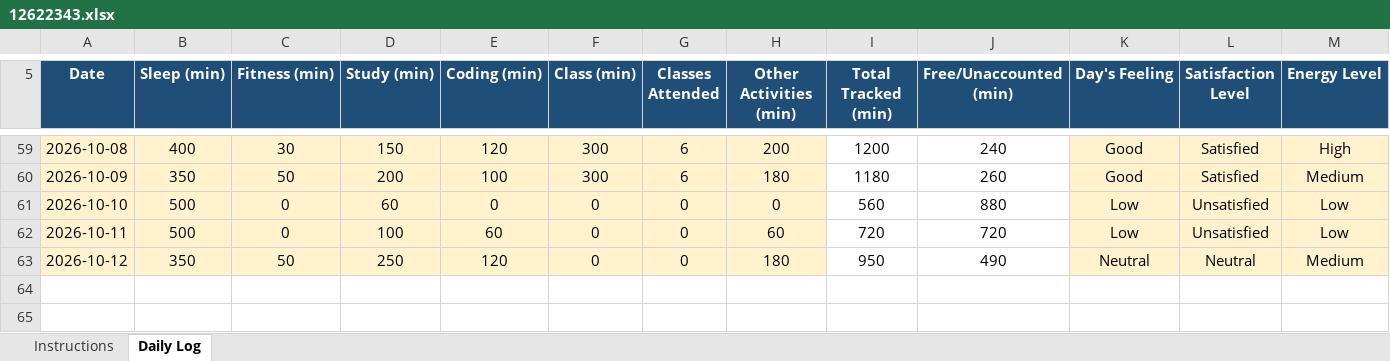
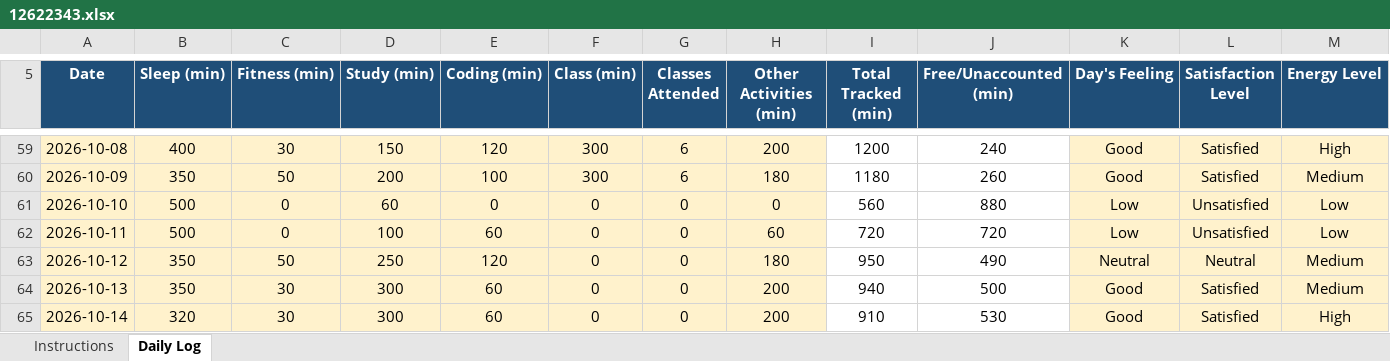
Before and after one commit to harsh00196/CAP776-Daily-Work, an Excel workbook: 12622343.xlsx, sheet Daily Log, drawn as a sheet; only a part is shown, gaps mark what is left out; values as stored, in another font and other column widths than the file's, no borders; conditional formats not drawn; rows hold the shown columns only; the diff names each change by its address in the sheet, - before the commit and + after, or states it on an @@ line.

Commit message:
Add files via upload

```diff
--- a/12622343.xlsx (sheet Daily Log)
+++ b/12622343.xlsx (sheet Daily Log)
+row 64: 2026-10-13 | 350 | 30 | 300 | 60 | 0 | 0 | 200 | 940 | 500 | Good | Satisfied | Medium
+row 65: 2026-10-14 | 320 | 30 | 300 | 60 | 0 | 0 | 200 | 910 | 530 | Good | Satisfied | High
```
